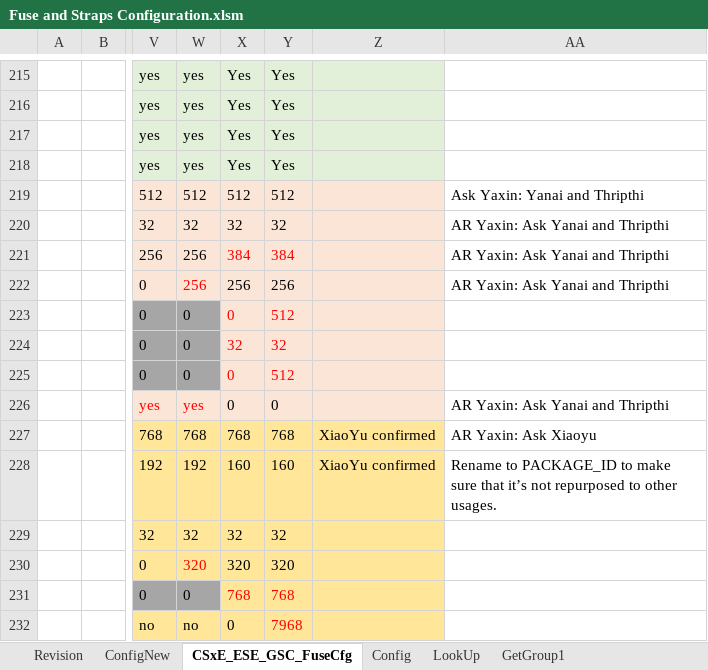
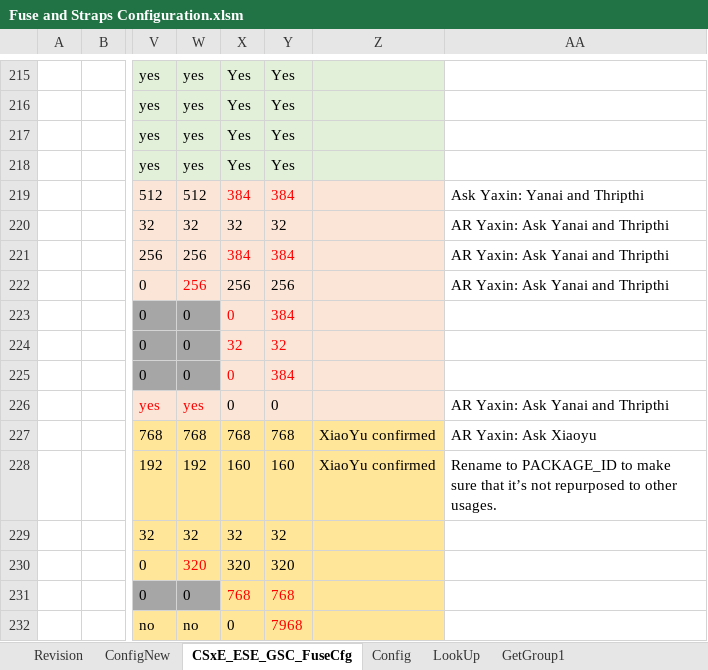
Before and after one commit to jasonx-tsao/exp_vtb, an Excel workbook: ArchSpecs/Working/Fuse and Straps Configuration.xlsm, sheet CSxE_ESE_GSC_FuseCfg, drawn as a sheet; only a part is shown, gaps mark what is left out; values as stored, in another font and other column widths than the file's, no borders; conditional formats and table styles not drawn; the diff covers the shown part only; the diff names each change by its address in the sheet, - before the commit and + after, or states it on an @@ line.

Commit message:
48 - This change includes LNL CSME/ESE Fuse configuration filed in the HDS: 14013040445/14013040447 (cont,.) - update HW/FW Security CFG fuse "Yes/No" for LNL GSC - update Security Key Fuse size to 384 from 512 bits (Security_Keys, Debug_Enabled_Security_Key, Security_Keys_CSK1, Security_Keys_KDB_CH0) - include feature parameters introduced in LNL (REC_CHECKPOINT_NUM, OCS_KDB_ENABLE)
[git-p4: depot-paths = "//depot/projects/coe/CSME/": change = 796193]

```diff
--- a/ArchSpecs/Working/Fuse and Straps Configuration.xlsm (sheet CSxE_ESE_GSC_FuseCfg)
+++ b/ArchSpecs/Working/Fuse and Straps Configuration.xlsm (sheet CSxE_ESE_GSC_FuseCfg)
-X219: 512
+X219: 384
-X219:Y219 text colour: black
+X219:Y219 text colour: #FF0000
-Y219: 512
+Y219: 384
-Y223: 512
+Y223: 384
-Y225: 512
+Y225: 384
```
Also changed, not shown: 128 edited cells and cell formats elsewhere in this sheet, sheet ConfigNew, sheet Revision.
